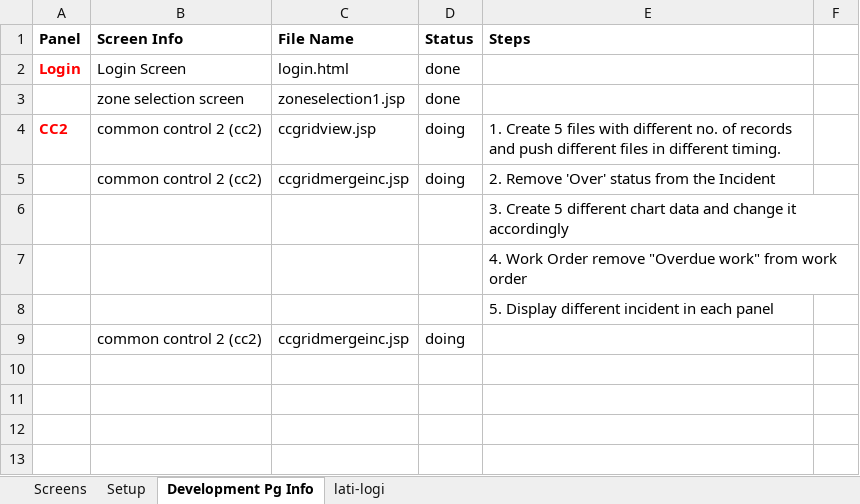
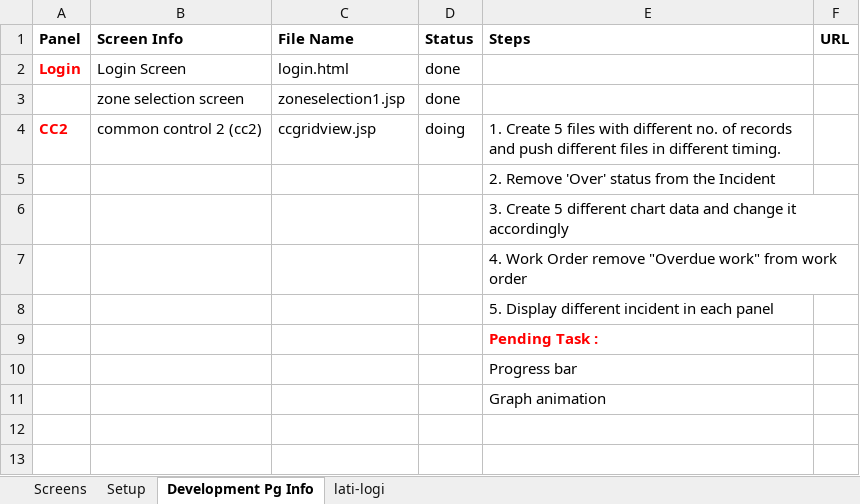
Before and after one commit to manjuladevadoss/itransportProjectRepository, an Excel workbook: TT231DemoScreenDetail.xlsx, sheet Development Pg Info, drawn as a sheet; only a part is shown; values as stored, in another font and other column widths than the file's, no borders; removed rows and columns are numbered as before the commit, all else as after; the diff covers the shown part only; the diff names each change by its address in the sheet, - before the commit and + after, or states it on an @@ line.

```diff
--- a/TT231DemoScreenDetail.xlsx (sheet Development Pg Info)
+++ b/TT231DemoScreenDetail.xlsx (sheet Development Pg Info)
-F1: (empty)
+F1: URL
-row 5:  | common control 2 (cc2) | ccgridmergeinc.jsp | doing | 2. Remove 'Over' status from the Incident
+row 5:  |  |  |  | 2. Remove 'Over' status from the Incident
-row 9:  | common control 2 (cc2) | ccgridmergeinc.jsp | doing
-E9 (Steps): (empty)
+E9 (Steps): Pending Task :
-E10 (Steps): (empty)
+E10 (Steps): Progress bar
+row 11:  |  |  |  | Graph animation
```
Also changed, not shown: 9 added rows and 11 edited cells elsewhere in this sheet, 21 other files.
